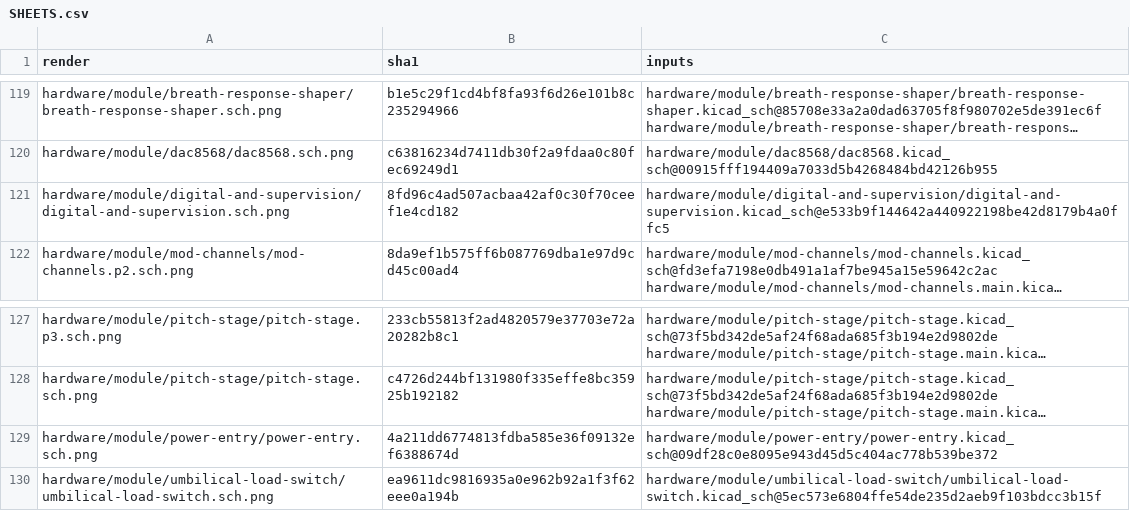
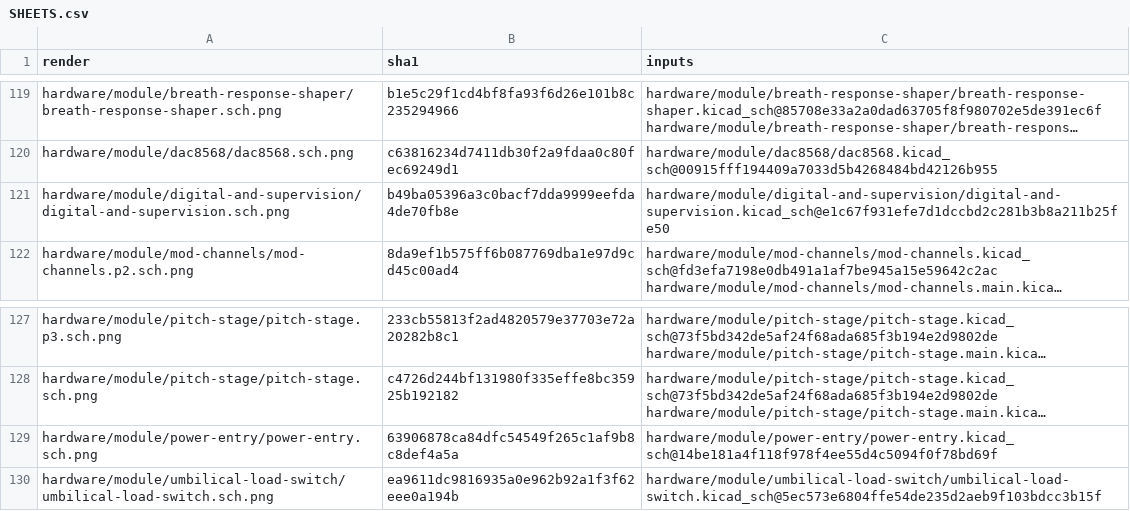
Before and after one commit to jeffmhopkins/Woody, a CSV file: hardware/SHEETS.csv, drawn as a sheet; only a part is shown, gaps mark what is left out; long unchanged cells end in …; the diff names each change by its address in the sheet, - before the commit and + after, or states it on an @@ line.

```diff
--- a/hardware/SHEETS.csv
+++ b/hardware/SHEETS.csv
-B121 (sha1): 8fd96c4ad507acbaa42af0c30f70ceef1e4cd182
+B121 (sha1): b49ba05396a3c0bacf7dda9999eefda4de70fb8e
-C121 (inputs): hardware/module/digital-and-supervision/digital-and-supervision.kicad_sch@e533b9f144642a440922198be42d8179b4a0ffc5
+C121 (inputs): hardware/module/digital-and-supervision/digital-and-supervision.kicad_sch@e1c67f931efe7d1dccbd2c281b3b8a211b25fe50
-B129 (sha1): 4a211dd6774813fdba585e36f09132ef6388674d
+B129 (sha1): 63906878ca84dfc54549f265c1af9b8c8def4a5a
-C129 (inputs): hardware/module/power-entry/power-entry.kicad_sch@09df28c0e8095e943d45d5c404ac778b539be372
+C129 (inputs): hardware/module/power-entry/power-entry.kicad_sch@14be181a4f118f978f4ee55d4c5094f0f78bd69f
```
